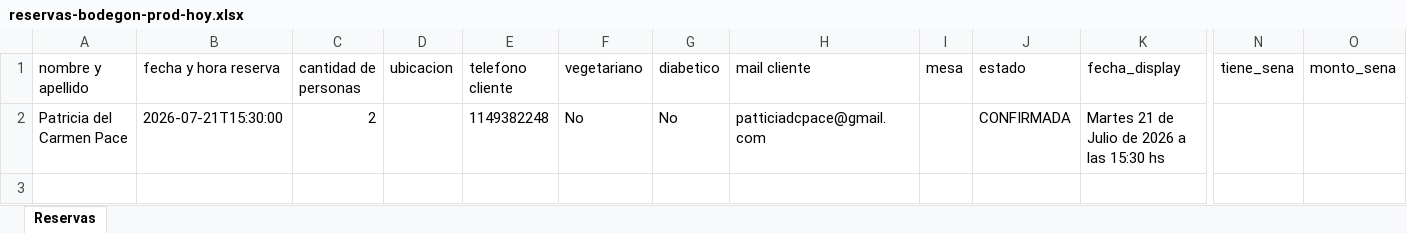
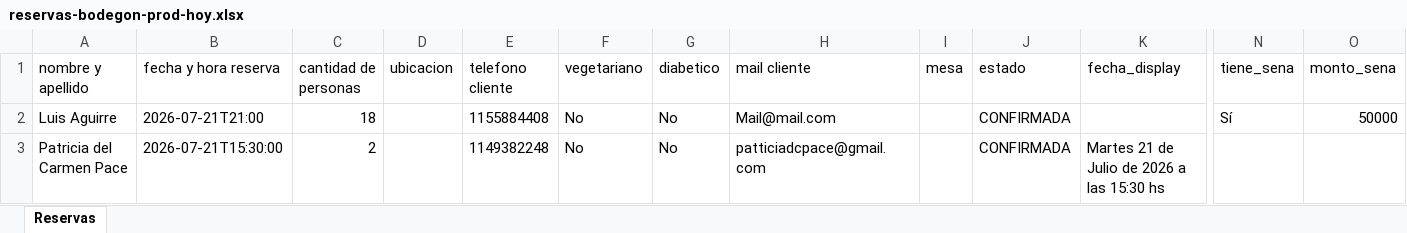
Before and after one commit to garciam1988/backup_panel, an Excel workbook: dumps/reservas-bodegon-prod-hoy.xlsx, sheet Reservas, drawn as a sheet; only a part is shown, gaps mark what is left out; values as stored, in another font and other column widths than the file's, no borders; rows hold the shown columns only; the diff names each change by its address in the sheet, - before the commit and + after, or states it on an @@ line.

Commit message:
Backup reservas del dia [2026-07-21 15:18:32] (2 filas)

```diff
--- a/dumps/reservas-bodegon-prod-hoy.xlsx (sheet Reservas)
+++ b/dumps/reservas-bodegon-prod-hoy.xlsx (sheet Reservas)
+row 2: Luis Aguirre | 2026-07-21T21:00 | 18 |  | 1155884408 | No | No | Mail@mail.com |  | CONFIRMADA |  | Sí | 50000
```
